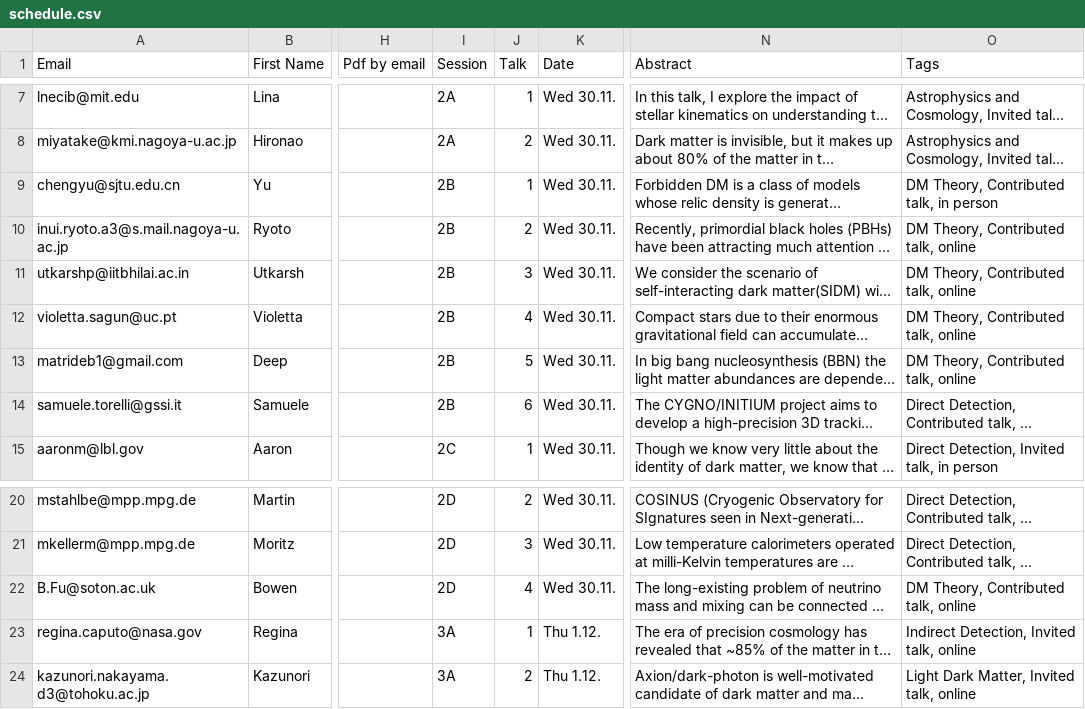
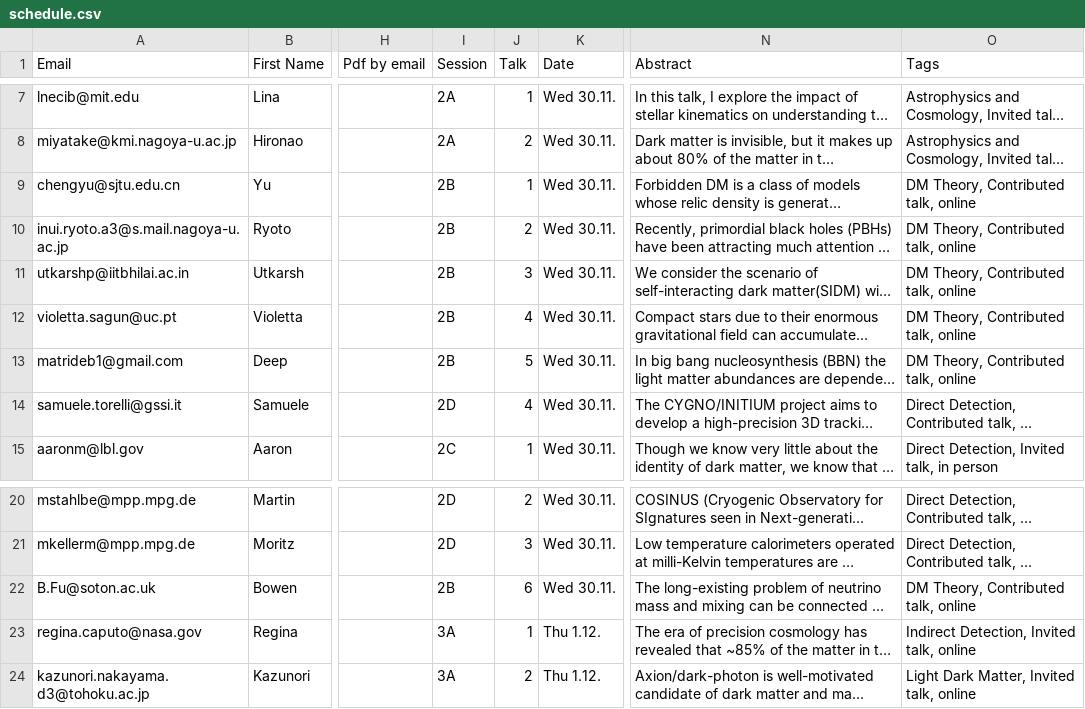
Before and after one commit to moritzhuetten/sazerac_template, a CSV file: data/schedule.csv, drawn as a sheet; only a part is shown, gaps mark what is left out; long unchanged cells end in …; the diff names each change by its address in the sheet, - before the commit and + after, or states it on an @@ line.

Commit message:
update

```diff
--- a/data/schedule.csv
+++ b/data/schedule.csv
-O9 (Tags): DM Theory, Contributed talk, in person
+O9 (Tags): DM Theory, Contributed talk, online
-I14 (Session): 2B
+I14 (Session): 2D
-J14 (Talk): 6
+J14 (Talk): 4
-I22 (Session): 2D
+I22 (Session): 2B
-J22 (Talk): 4
+J22 (Talk): 6
```
